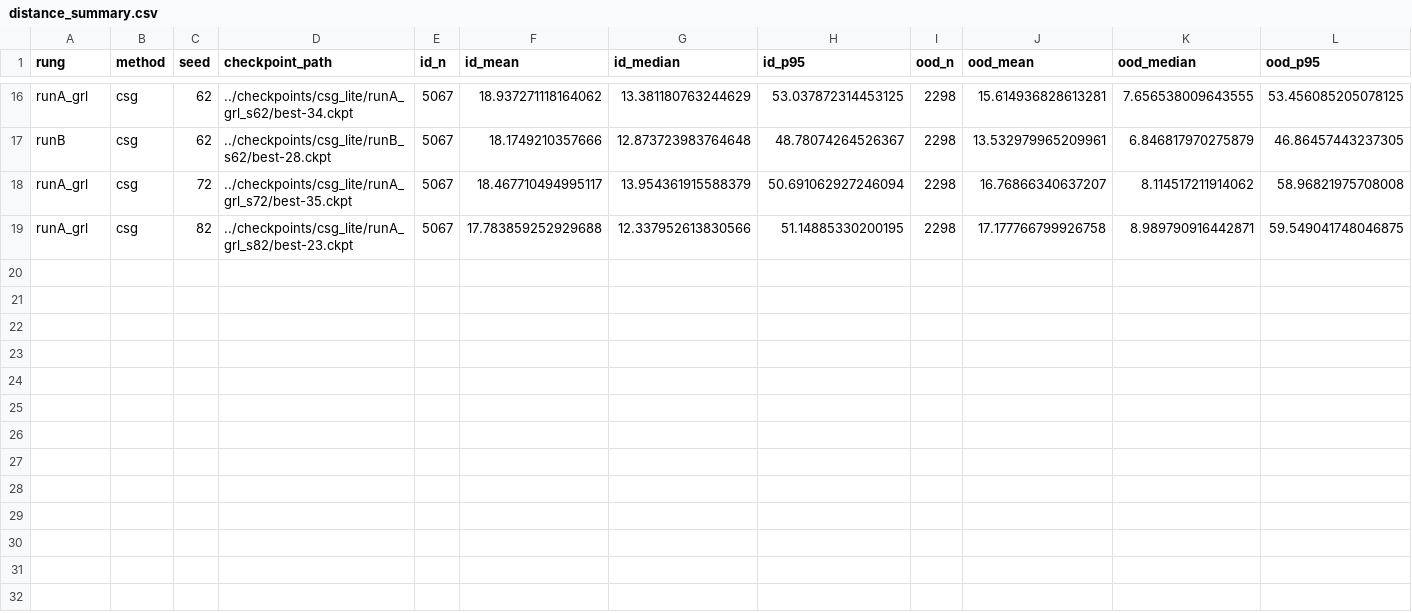
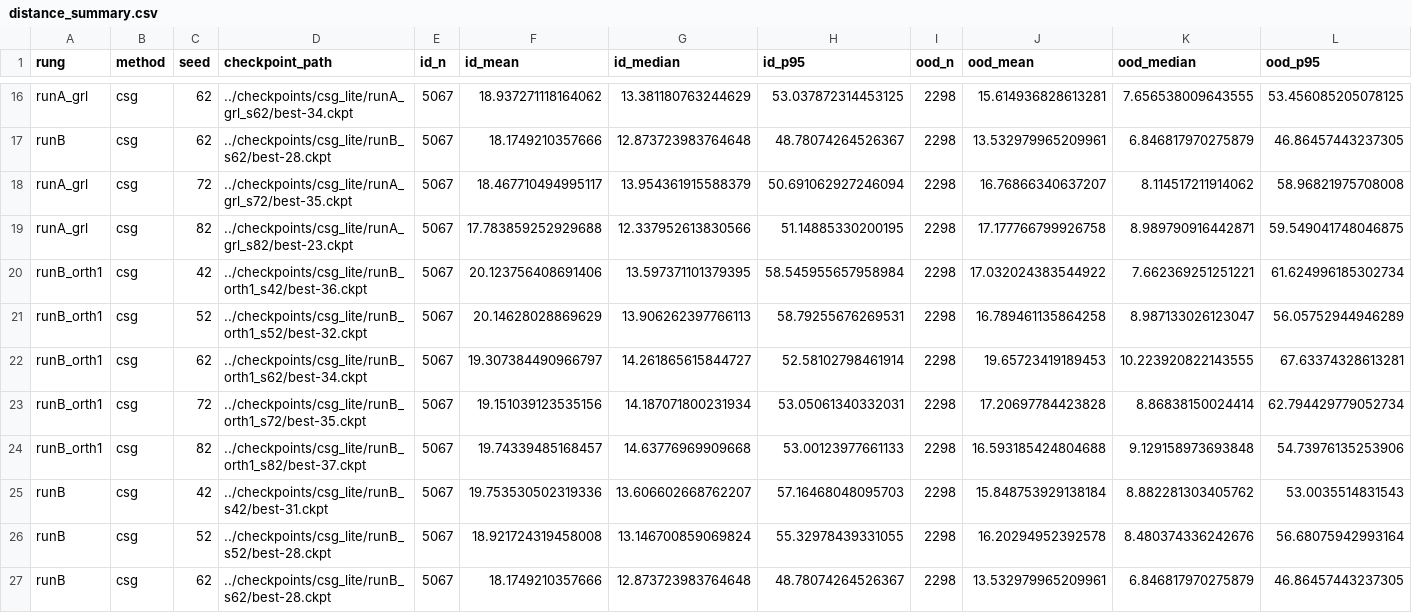
Before and after one commit to TranDucVinh-20225538/paper-3, a CSV file: results/distance_summary.csv, drawn as a sheet; only a part is shown, gaps mark what is left out; the diff names each change by its address in the sheet, - before the commit and + after, or states it on an @@ line.

```diff
--- a/results/distance_summary.csv
+++ b/results/distance_summary.csv
+row 20: runB_orth1 | csg | 42 | ../checkpoints/csg_lite/runB_orth1_s42/best-36.ckpt | 5067 | 20.123756408691406 | 13.597371101379395 | 58.545955657958984 | 2298 | 17.032024383544922 | 7.662369251251221 | 61.624996185302734
+row 21: runB_orth1 | csg | 52 | ../checkpoints/csg_lite/runB_orth1_s52/best-32.ckpt | 5067 | 20.14628028869629 | 13.906262397766113 | 58.79255676269531 | 2298 | 16.789461135864258 | 8.987133026123047 | 56.05752944946289
+row 22: runB_orth1 | csg | 62 | ../checkpoints/csg_lite/runB_orth1_s62/best-34.ckpt | 5067 | 19.307384490966797 | 14.261865615844727 | 52.58102798461914 | 2298 | 19.65723419189453 | 10.223920822143555 | 67.63374328613281
+row 23: runB_orth1 | csg | 72 | ../checkpoints/csg_lite/runB_orth1_s72/best-35.ckpt | 5067 | 19.151039123535156 | 14.187071800231934 | 53.05061340332031 | 2298 | 17.20697784423828 | 8.86838150024414 | 62.794429779052734
+row 24: runB_orth1 | csg | 82 | ../checkpoints/csg_lite/runB_orth1_s82/best-37.ckpt | 5067 | 19.74339485168457 | 14.63776969909668 | 53.00123977661133 | 2298 | 16.593185424804688 | 9.129158973693848 | 54.73976135253906
+row 25: runB | csg | 42 | ../checkpoints/csg_lite/runB_s42/best-31.ckpt | 5067 | 19.753530502319336 | 13.606602668762207 | 57.16468048095703 | 2298 | 15.848753929138184 | 8.882281303405762 | 53.0035514831543
+row 26: runB | csg | 52 | ../checkpoints/csg_lite/runB_s52/best-28.ckpt | 5067 | 18.921724319458008 | 13.146700859069824 | 55.32978439331055 | 2298 | 16.20294952392578 | 8.480374336242676 | 56.68075942993164
+row 27: runB | csg | 62 | ../checkpoints/csg_lite/runB_s62/best-28.ckpt | 5067 | 18.1749210357666 | 12.873723983764648 | 48.78074264526367 | 2298 | 13.532979965209961 | 6.846817970275879 | 46.86457443237305
```
Also changed, not shown: results/e2_6_scorer_comparison.csv, results/e2_auroc.csv.
